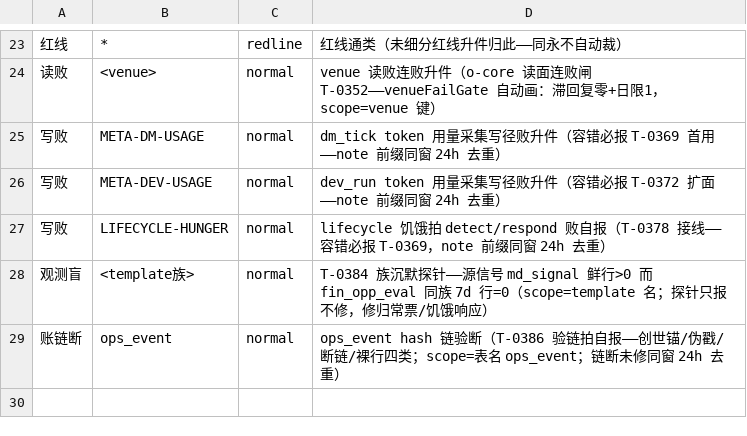
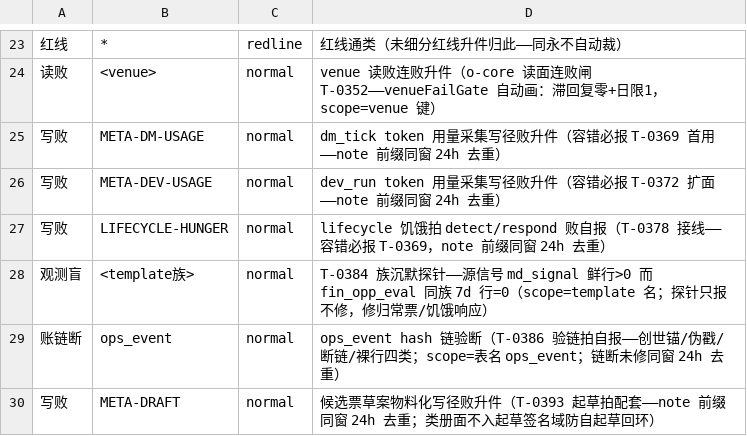
Before and after one commit to myfxlogs/o, a TSV file: scripts/meta/precedent_classes.tsv, drawn as a sheet; only a part is shown, gaps mark what is left out; the diff names each change by its address in the sheet, - before the commit and + after, or states it on an @@ line.

```diff
--- a/scripts/meta/precedent_classes.tsv
+++ b/scripts/meta/precedent_classes.tsv
+row 30: 写败 | META-DRAFT | normal | 候选票草案物料化写径败升件（T-0393 起草拍配套——note 前缀同窗 24h 去重；类册面不入起草签名域防自起草回环）
```
Also changed, not shown: migrations/domain.tsv, 12 other files.
